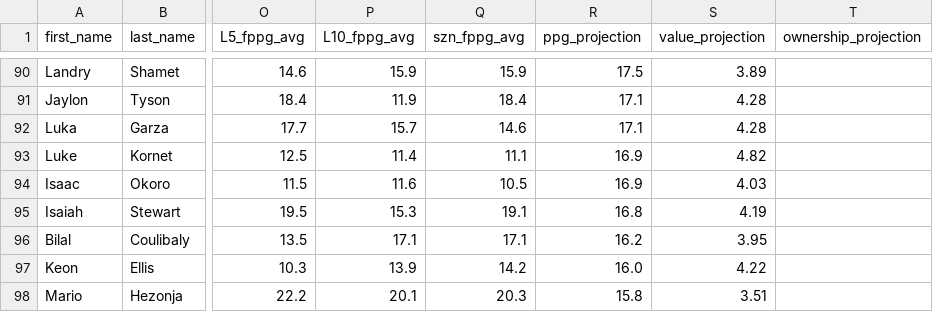
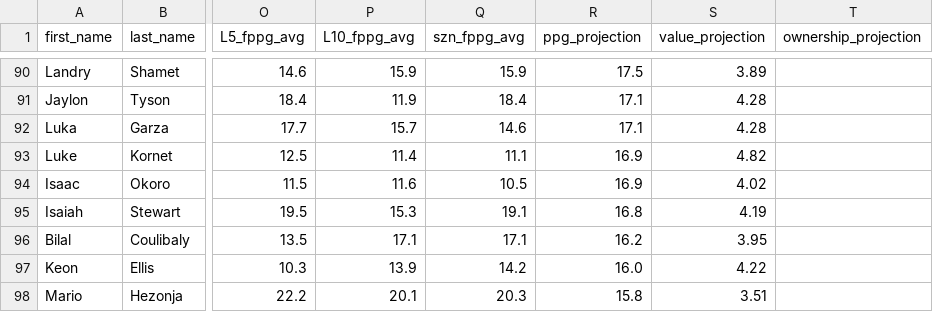
Before and after one commit to marchyyyy/stamped, a CSV file: data/dff_nba_projections.csv, drawn as a sheet; only a part is shown, gaps mark what is left out; the diff covers the shown part only; the diff names each change by its address in the sheet, - before the commit and + after, or states it on an @@ line.

Commit message:
DFF NBA projections refresh (211 players, 2026-11-11 8:20 PM ET)

```diff
--- a/data/dff_nba_projections.csv
+++ b/data/dff_nba_projections.csv
-S94 (value_projection): 4.03
+S94 (value_projection): 4.02
```
Also changed, not shown: 7 edited cells elsewhere in this file.
